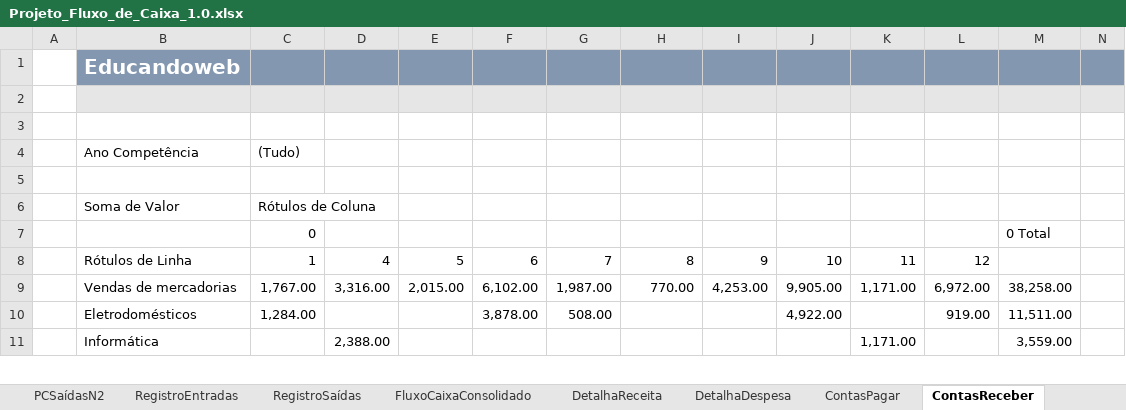
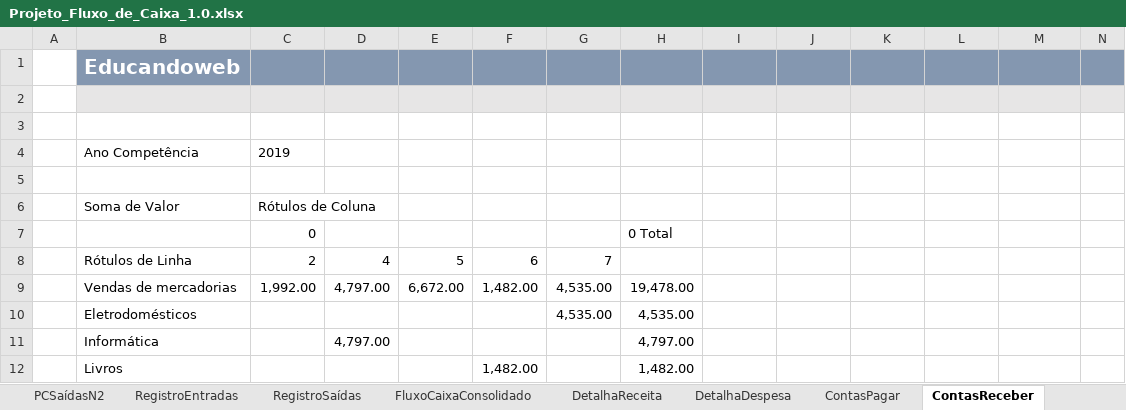
Before and after one commit to Geronimonetto/Projeto_Fluxo_Caixa, an Excel workbook: Projeto_Fluxo_de_Caixa_1.0.xlsx, sheet ContasReceber, drawn as a sheet; only a part is shown; values as stored, in another font and other column widths than the file's, no borders; charts and pictures not drawn; removed rows and columns are numbered as before the commit, all else as after; rows hold the shown columns only; the diff covers the shown part only; the diff names each change by its address in the sheet, - before the commit and + after, or states it on an @@ line.

```diff
--- a/Projeto_Fluxo_de_Caixa_1.0.xlsx (sheet ContasReceber)
+++ b/Projeto_Fluxo_de_Caixa_1.0.xlsx (sheet ContasReceber)
-C4: (Tudo)
+C4: 2019
-row 7:  |  | 0 |  |  |  |  |  |  |  |  |  | 0 Total
+row 7:  |  | 0 |  |  |  |  | 0 Total
-C8: 1
+C8: 2
-H8: 8
+H8: (empty)
-I8: 9
+I8: (empty)
-J8: 10
+J8: (empty)
-K8: 11
+K8: (empty)
-L8: 12
+L8: (empty)
-C9: 1,767.00
+C9: 1,992.00
-D9: 3,316.00
+D9: 4,797.00
-E9: 2,015.00
+E9: 6,672.00
-F9: 6,102.00
+F9: 1,482.00
-G9: 1,987.00
+G9: 4,535.00
-H9: 770.00
+H9: 19,478.00
-I9: 4,253.00
+I9: (empty)
-J9: 9,905.00
+J9: (empty)
-K9: 1,171.00
+K9: (empty)
-L9: 6,972.00
+L9: (empty)
-M9: 38,258.00
+M9: (empty)
-C10: 1,284.00
+C10: (empty)
-F10: 3,878.00
+F10: (empty)
-G10: 508.00
+G10: 4,535.00
-H10: (empty)
+H10: 4,535.00
-J10: 4,922.00
+J10: (empty)
-L10: 919.00
+L10: (empty)
-M10: 11,511.00
+M10: (empty)
-D11: 2,388.00
+D11: 4,797.00
-H11: (empty)
+H11: 4,797.00
-K11: 1,171.00
+K11: (empty)
-M11: 3,559.00
+M11: (empty)
+row 12:  | Livros |  |  |  | 1,482.00 |  | 1,482.00
```
Also changed, not shown: 26 edited cells elsewhere in this sheet, sheet RegistroSaídas, sheet RegistroEntradas, sheet FluxoCaixaConsolidado, sheet ContasPagar, sheet DetalhaReceita, sheet DetalhaDespesa, 5 more sheets, other sheet tabs, formulas that keep their value, hidden cells, charts or pictures.
